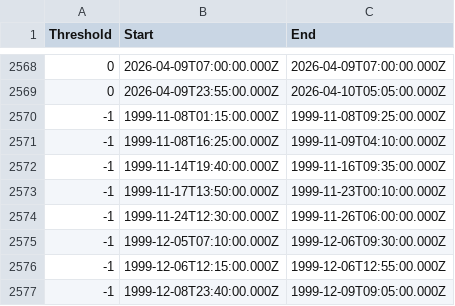
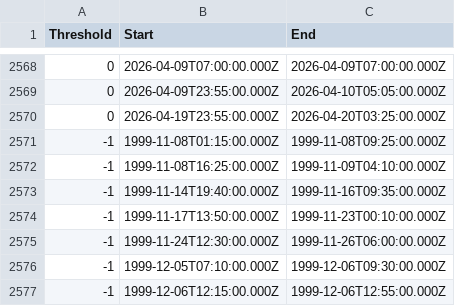
Before and after one commit to reinson/temp_streak, a CSV file: data/streaks_intervals.csv, drawn as a sheet; only a part is shown, gaps mark what is left out; the shorter side is filled out with more unchanged rows; the diff names each change by its address in the sheet, - before the commit and + after, or states it on an @@ line.

```diff
--- a/data/streaks_intervals.csv
+++ b/data/streaks_intervals.csv
+row 2570: 0 | 2026-04-19T23:55:00.000Z | 2026-04-20T03:25:00.000Z
```
Also changed, not shown: 1 other file.
